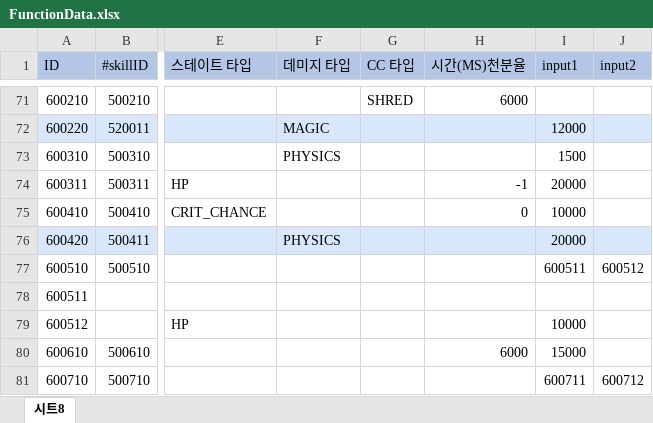
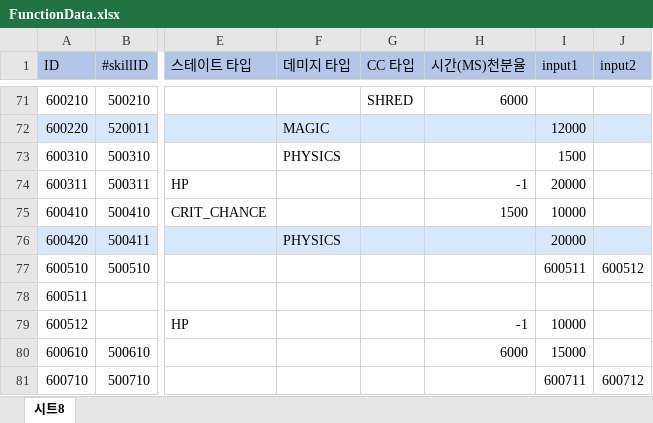
Before and after one commit to leejhee/DG_Project, an Excel workbook: DataGenerator/XLSXS/FunctionData.xlsx, sheet 시트8, drawn as a sheet; only a part is shown, gaps mark what is left out; values as stored, in another font and other column widths than the file's, no borders; the diff names each change by its address in the sheet, - before the commit and + after, or states it on an @@ line.

```diff
--- a/DataGenerator/XLSXS/FunctionData.xlsx (sheet 시트8)
+++ b/DataGenerator/XLSXS/FunctionData.xlsx (sheet 시트8)
-H75 (시간(MS)천분율): 0
+H75 (시간(MS)천분율): 1500
-H79 (시간(MS)천분율): (empty)
+H79 (시간(MS)천분율): -1
```
Also changed, not shown: DataGenerator/XLSXS/ProjectileData.xlsx, DataGenerator/XLSXS/SkillData.xlsx, 5 other files.
